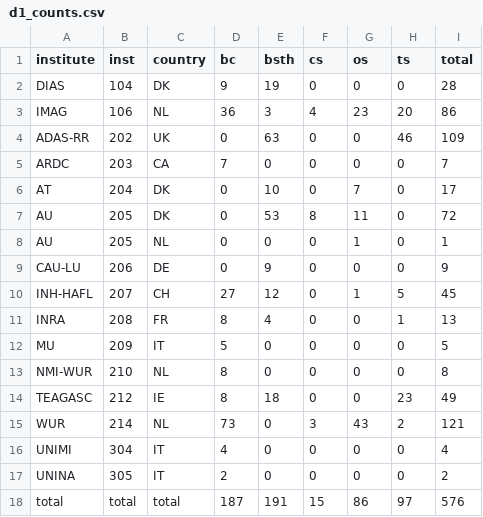
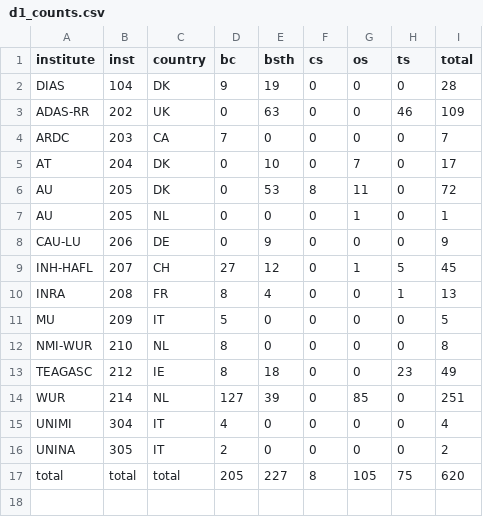
Before and after one commit to AU-BCE-EE/Hafner-2024-ALFAM2-dev, a CSV file: pars/output/d1_counts.csv, drawn as a sheet.

```diff
--- a/pars/output/d1_counts.csv
+++ b/pars/output/d1_counts.csv
@@ -2,3 +2,2 @@ institute,inst,country,bc,bsth,cs,os,ts,total
 DIAS,104,DK,9,19,0,0,0,28
-IMAG,106,NL,36,3,4,23,20,86
 ADAS-RR,202,UK,0,63,0,0,46,109
@@ -14,5 +13,5 @@ NMI-WUR,210,NL,8,0,0,0,0,8
 TEAGASC,212,IE,8,18,0,0,23,49
-WUR,214,NL,73,0,3,43,2,121
+WUR,214,NL,127,39,0,85,0,251
 UNIMI,304,IT,4,0,0,0,0,4
 UNINA,305,IT,2,0,0,0,0,2
-total,total,total,187,191,15,86,97,576
+total,total,total,205,227,8,105,75,620
```
Also changed, not shown: pars/output/d2_counts.csv, pars/output/fit_168_app_mthd.csv, 50 other files.
